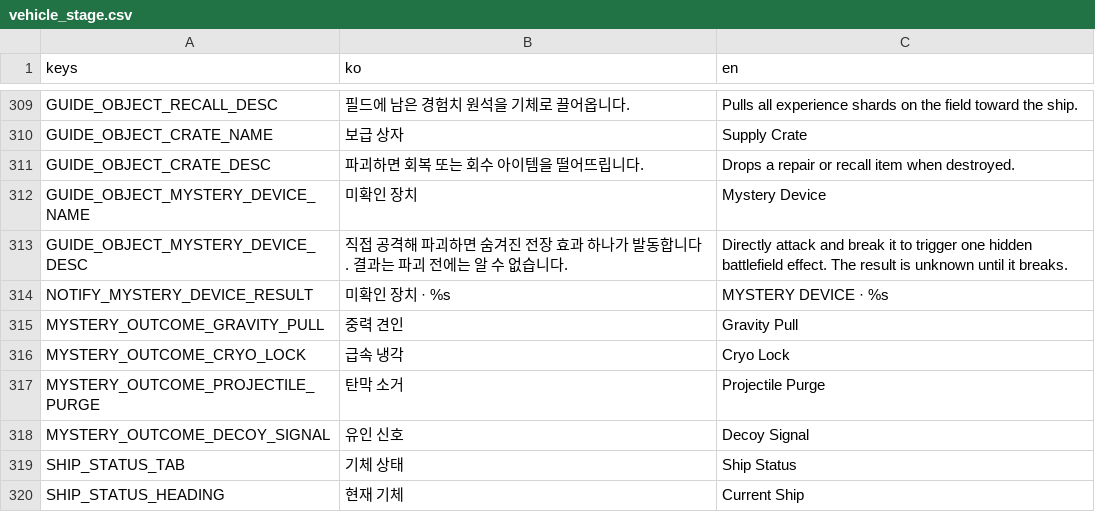
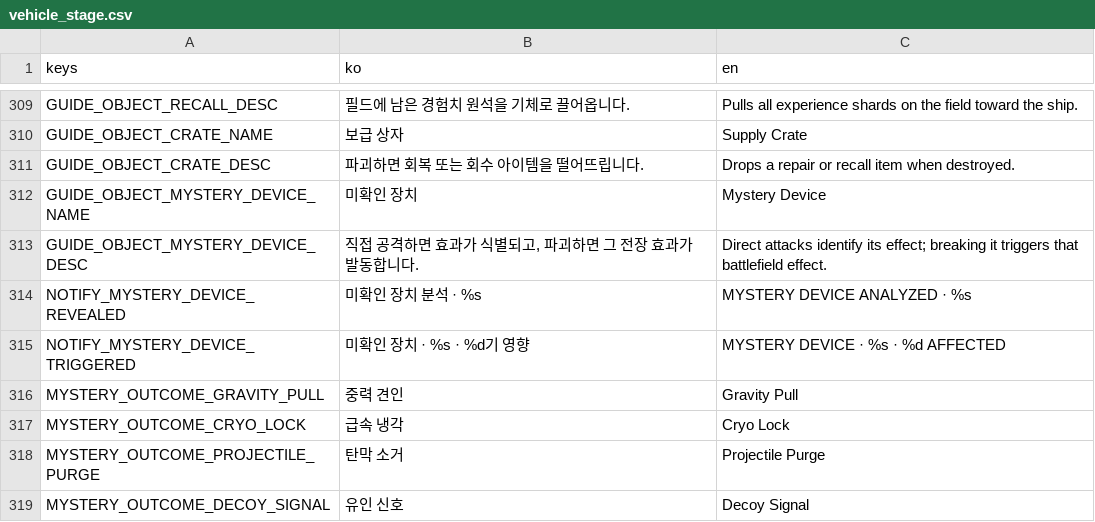
Before and after one commit to simpleusername96/cardborne-platformer, a CSV file: localization/vehicle_stage.csv, drawn as a sheet; only a part is shown, gaps mark what is left out; the shorter side is filled out with more unchanged rows.

```diff
--- a/localization/vehicle_stage.csv
+++ b/localization/vehicle_stage.csv
@@ -312,4 +312,5 @@ GUIDE_OBJECT_CRATE_DESC,"파괴하면 회복 또는 회수 아이템을 떨어
 GUIDE_OBJECT_MYSTERY_DEVICE_NAME,"미확인 장치","Mystery Device"
-GUIDE_OBJECT_MYSTERY_DEVICE_DESC,"직접 공격해 파괴하면 숨겨진 전장 효과 하나가 발동합니다. 결과는 파괴 전에는 알 수 없습니다.","Directly attack and break it to trigger one hidden battlefield effect. The result is unknown until it breaks."
-NOTIFY_MYSTERY_DEVICE_RESULT,"미확인 장치 · %s","MYSTERY DEVICE · %s"
+GUIDE_OBJECT_MYSTERY_DEVICE_DESC,"직접 공격하면 효과가 식별되고, 파괴하면 그 전장 효과가 발동합니다.","Direct attacks identify its effect; breaking it triggers that battlefield effect."
+NOTIFY_MYSTERY_DEVICE_REVEALED,"미확인 장치 분석 · %s","MYSTERY DEVICE ANALYZED · %s"
+NOTIFY_MYSTERY_DEVICE_TRIGGERED,"미확인 장치 · %s · %d기 영향","MYSTERY DEVICE · %s · %d AFFECTED"
 MYSTERY_OUTCOME_GRAVITY_PULL,"중력 견인","Gravity Pull"
```
Also changed, not shown: 22 other files.
